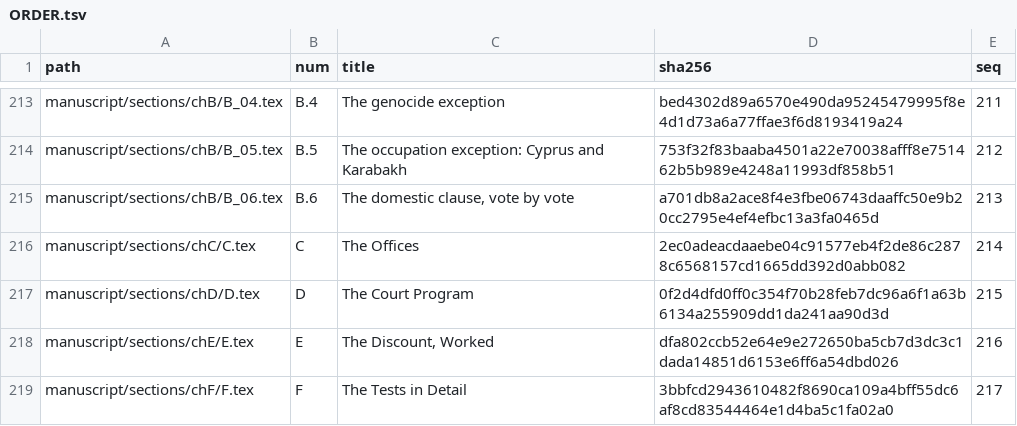
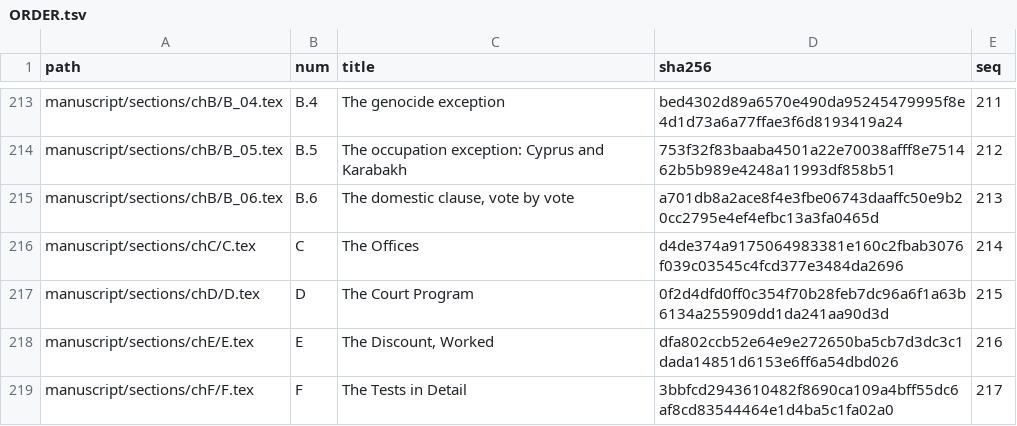
Before and after one commit to iterabloom/antifascist.intelligence, a TSV file: manuscript/sections/ORDER.tsv, drawn as a sheet; only a part is shown, gaps mark what is left out; the diff covers the shown part only.

```diff
--- a/manuscript/sections/ORDER.tsv
+++ b/manuscript/sections/ORDER.tsv
@@ -215,3 +215,3 @@ manuscript/sections/chB/B_05.tex	B.5	The occupation exception: Cyprus and Karaba
 manuscript/sections/chB/B_06.tex	B.6	The domestic clause, vote by vote	a701db8a2ace8f4e3fbe06743daaffc50e9b20cc2795e4ef4efbc13a3fa0465d	213
-manuscript/sections/chC/C.tex	C	The Offices	2ec0adeacdaaebe04c91577eb4f2de86c2878c6568157cd1665dd392d0abb082	214
+manuscript/sections/chC/C.tex	C	The Offices	d4de374a9175064983381e160c2fbab3076f039c03545c4fcd377e3484da2696	214
 manuscript/sections/chD/D.tex	D	The Court Program	0f2d4dfd0ff0c354f70b28feb7dc96a6f1a63b6134a255909dd1da241aa90d3d	215
```
Also changed, not shown: 8 edited cells elsewhere in this file, 10 other files.
